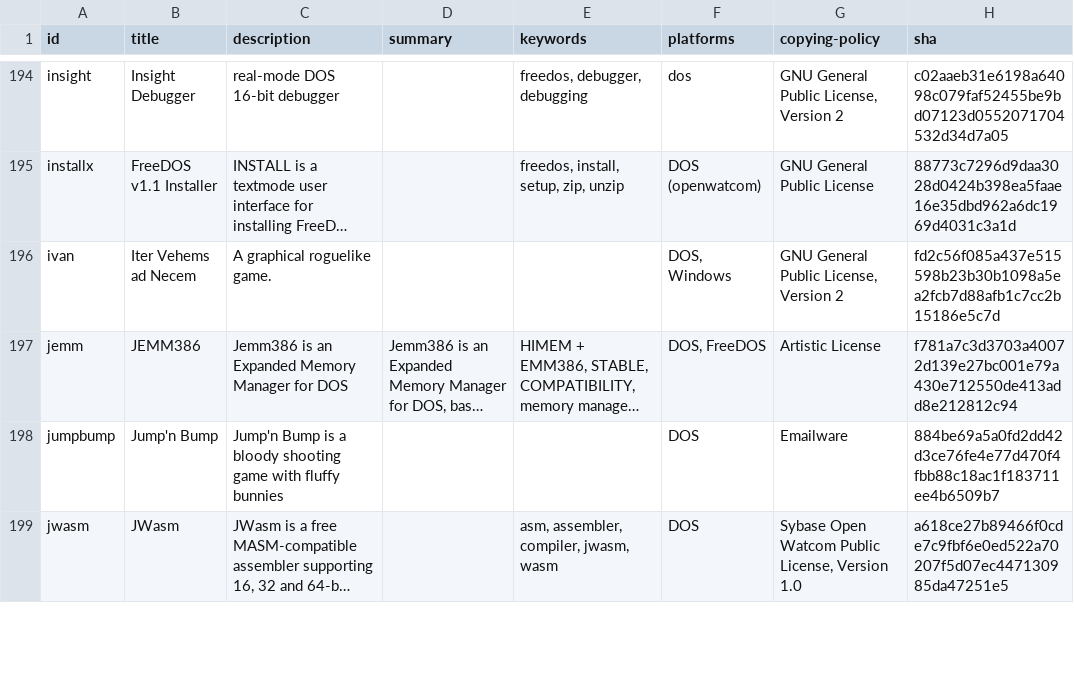
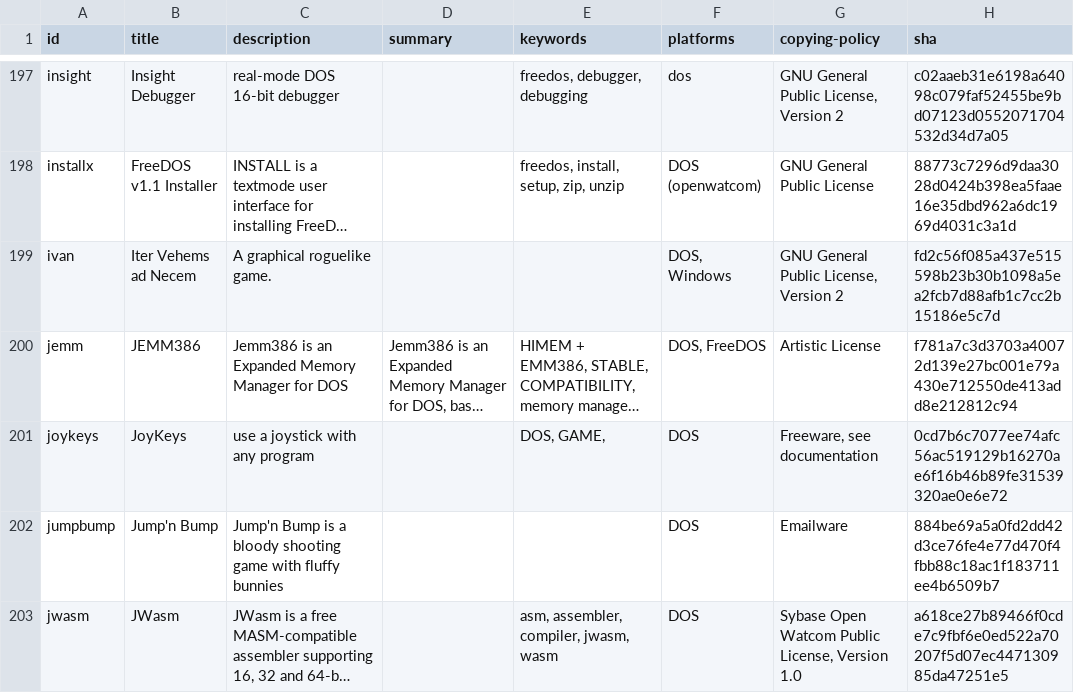
Before and after one commit to shidel/fd-nls, a CSV file: packages/master.csv, drawn as a sheet; only a part is shown, gaps mark what is left out; long unchanged cells end in …; the diff covers the shown part only; the diff names each change by its address in the sheet, - before the commit and + after, or states it on an @@ line.

Commit message:
package list update

```diff
--- a/packages/master.csv
+++ b/packages/master.csv
+row 201: joykeys | JoyKeys | use a joystick with any program |  | DOS, GAME, | DOS | Freeware, see documentation | 0cd7b6c7077ee74afc56ac519129b16270ae6f16b46b89fe31539320ae0e6e72
```
Also changed, not shown: 18 added rows and 23 edited cells elsewhere in this file, 5 other files.
